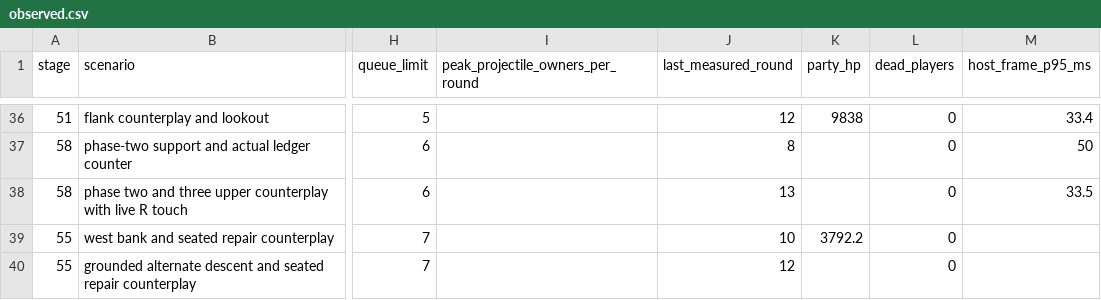
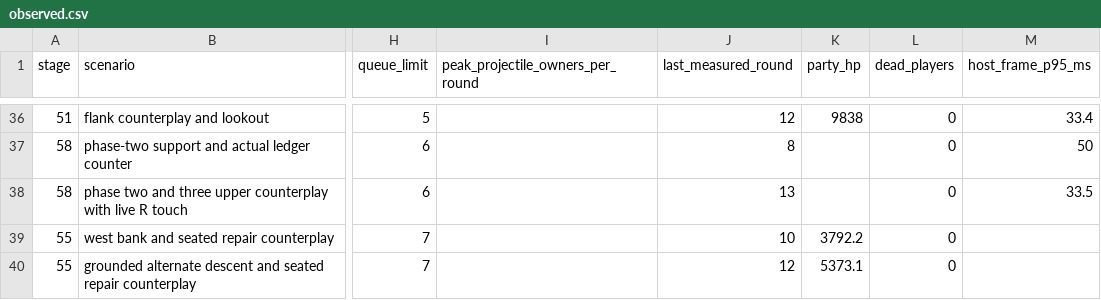
Before and after one commit to sys8994/honro, a CSV file: game/docs/act6/mumyeongsa-p00-p10/encounters/observed.csv, drawn as a sheet; only a part is shown, gaps mark what is left out; the diff names each change by its address in the sheet, - before the commit and + after, or states it on an @@ line.

```diff
--- a/game/docs/act6/mumyeongsa-p00-p10/encounters/observed.csv
+++ b/game/docs/act6/mumyeongsa-p00-p10/encounters/observed.csv
-K40 (party_hp): (empty)
+K40 (party_hp): 5373.1
```
Also changed, not shown: 7 other files.
